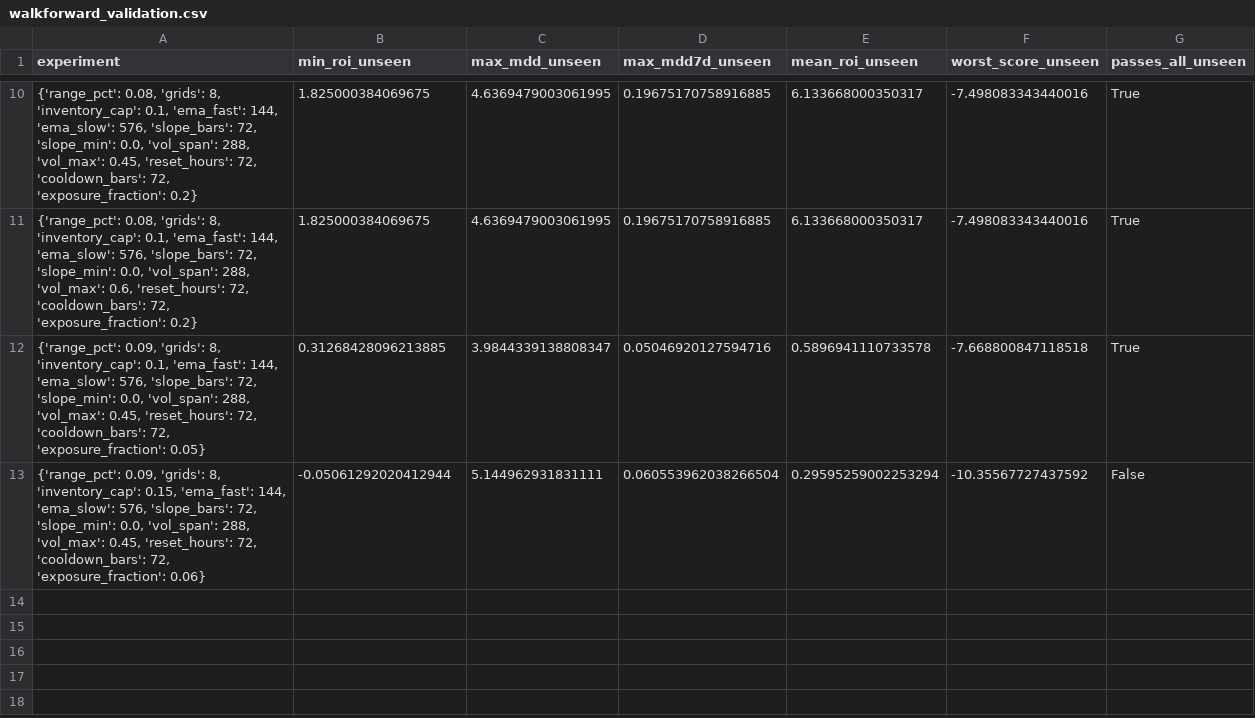
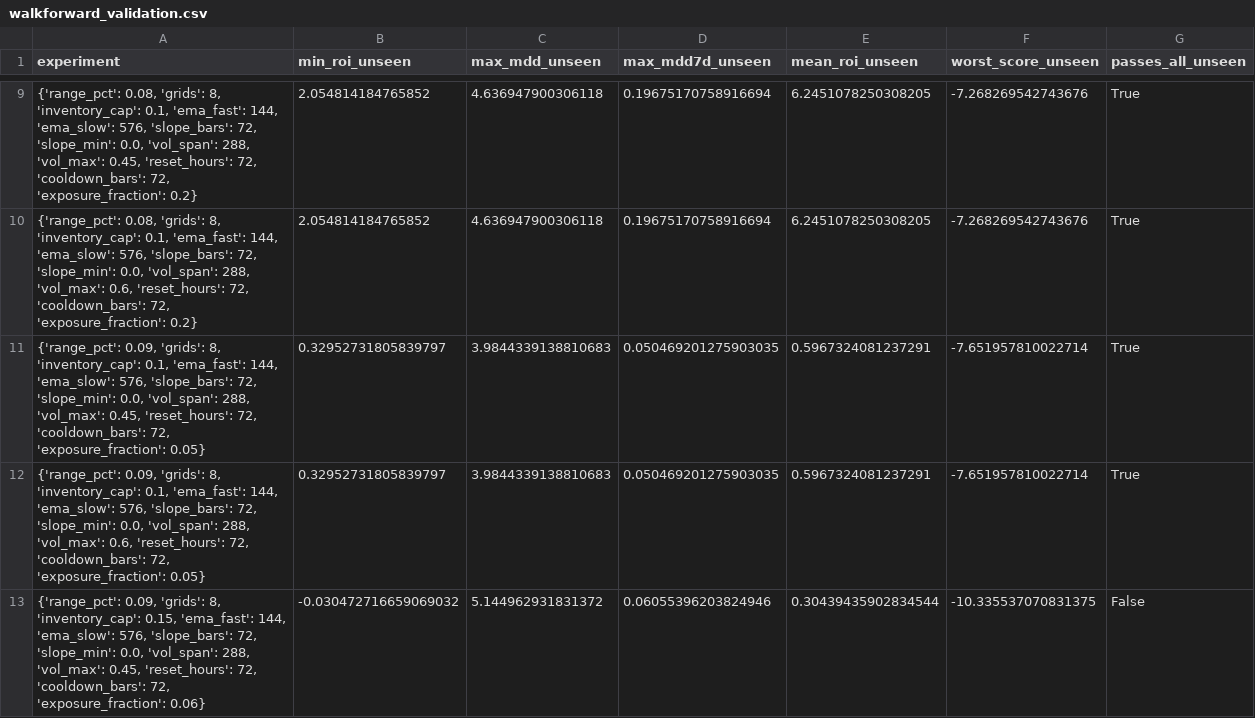
Before and after one commit to miaranarm/binance-grid-optimizer, a CSV file: results/walkforward_validation.csv, drawn as a sheet; only a part is shown, gaps mark what is left out; the diff covers the shown part only.

```diff
--- a/results/walkforward_validation.csv
+++ b/results/walkforward_validation.csv
@@ -10,4 +9,5 @@ experiment,min_roi_unseen,max_mdd_unseen,max_mdd7d_unseen,mean_roi_unseen,worst_
-"{'range_pct': 0.08, 'grids': 8, 'inventory_cap': 0.1, 'ema_fast': 144, 'ema_slow': 576, 'slope_bars': 72, 'slope_min': 0.0, 'vol_span': 288, 'vol_max': 0.45, 'reset_hours': 72, 'cooldown_bars': 72, 'exposure_fraction': 0.2}",1.825000384069675,4.6369479003061995,0.19675170758916885,6.133668000350317,-7.498083343440016,True
-"{'range_pct': 0.08, 'grids': 8, 'inventory_cap': 0.1, 'ema_fast': 144, 'ema_slow': 576, 'slope_bars': 72, 'slope_min': 0.0, 'vol_span': 288, 'vol_max': 0.6, 'reset_hours': 72, 'cooldown_bars': 72, 'exposure_fraction': 0.2}",1.825000384069675,4.6369479003061995,0.19675170758916885,6.133668000350317,-7.498083343440016,True
-"{'range_pct': 0.09, 'grids': 8, 'inventory_cap': 0.1, 'ema_fast': 144, 'ema_slow': 576, 'slope_bars': 72, 'slope_min': 0.0, 'vol_span': 288, 'vol_max': 0.45, 'reset_hours': 72, 'cooldown_bars': 72, 'exposure_fraction': 0.05}",0.31268428096213885,3.9844339138808347,0.05046920127594716,0.5896941110733578,-7.668800847118518,True
-"{'range_pct': 0.09, 'grids': 8, 'inventory_cap': 0.15, 'ema_fast': 144, 'ema_slow': 576, 'slope_bars': 72, 'slope_min': 0.0, 'vol_span': 288, 'vol_max': 0.45, 'reset_hours': 72, 'cooldown_bars': 72, 'exposure_fraction': 0.06}",-0.05061292020412944,5.144962931831111,0.060553962038266504,0.29595259002253294,-10.35567727437592,False
+"{'range_pct': 0.08, 'grids': 8, 'inventory_cap': 0.1, 'ema_fast': 144, 'ema_slow': 576, 'slope_bars': 72, 'slope_min': 0.0, 'vol_span': 288, 'vol_max': 0.45, 'reset_hours': 72, 'cooldown_bars': 72, 'exposure_fraction': 0.2}",2.054814184765852,4.636947900306118,0.19675170758916694,6.2451078250308205,-7.268269542743676,True
+"{'range_pct': 0.08, 'grids': 8, 'inventory_cap': 0.1, 'ema_fast': 144, 'ema_slow': 576, 'slope_bars': 72, 'slope_min': 0.0, 'vol_span': 288, 'vol_max': 0.6, 'reset_hours': 72, 'cooldown_bars': 72, 'exposure_fraction': 0.2}",2.054814184765852,4.636947900306118,0.19675170758916694,6.2451078250308205,-7.268269542743676,True
+"{'range_pct': 0.09, 'grids': 8, 'inventory_cap': 0.1, 'ema_fast': 144, 'ema_slow': 576, 'slope_bars': 72, 'slope_min': 0.0, 'vol_span': 288, 'vol_max': 0.45, 'reset_hours': 72, 'cooldown_bars': 72, 'exposure_fraction': 0.05}",0.32952731805839797,3.9844339138810683,0.050469201275903035,0.5967324081237291,-7.651957810022714,True
+"{'range_pct': 0.09, 'grids': 8, 'inventory_cap': 0.1, 'ema_fast': 144, 'ema_slow': 576, 'slope_bars': 72, 'slope_min': 0.0, 'vol_span': 288, 'vol_max': 0.6, 'reset_hours': 72, 'cooldown_bars': 72, 'exposure_fraction': 0.05}",0.32952731805839797,3.9844339138810683,0.050469201275903035,0.5967324081237291,-7.651957810022714,True
+"{'range_pct': 0.09, 'grids': 8, 'inventory_cap': 0.15, 'ema_fast': 144, 'ema_slow': 576, 'slope_bars': 72, 'slope_min': 0.0, 'vol_span': 288, 'vol_max': 0.45, 'reset_hours': 72, 'cooldown_bars': 72, 'exposure_fraction': 0.06}",-0.030472716659069032,5.144962931831372,0.06055396203824946,0.30439435902834544,-10.335537070831375,False
```
Also changed, not shown: 1 removed row and 35 edited cells elsewhere in this file.
